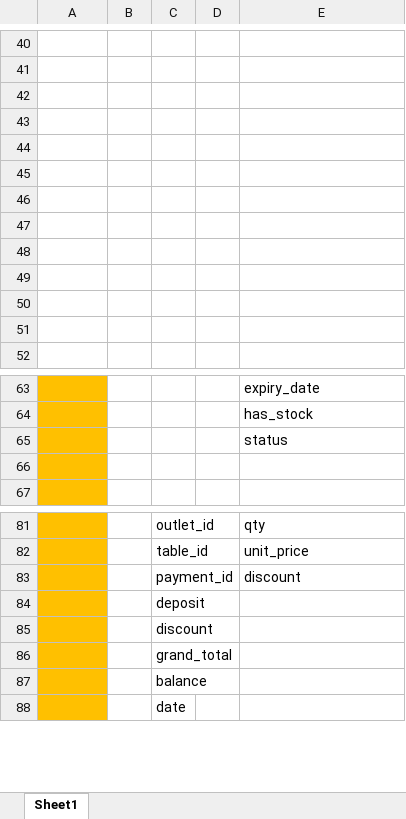
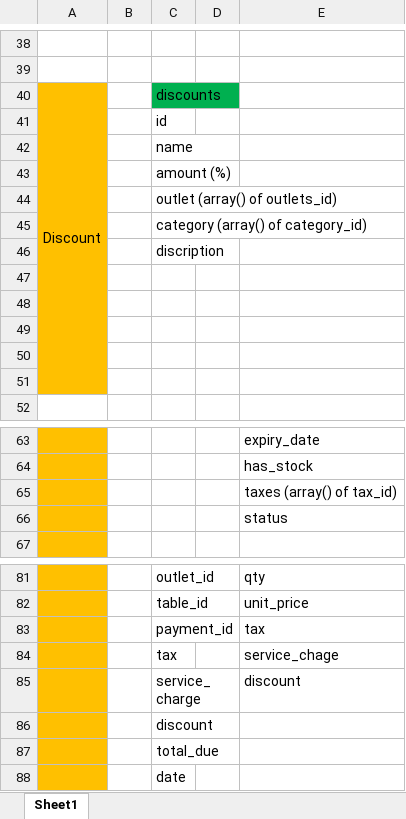
Before and after one commit to TeamWorkSR/restaurant, an Excel workbook: doc/pos_restaurent.xlsx, sheet Sheet1, drawn as a sheet; only a part is shown, gaps mark what is left out; values as stored, in another font and other column widths than the file's, no borders; removed rows and columns are numbered as before the commit, all else as after; the diff covers the shown part only; the diff names each change by its address in the sheet, - before the commit and + after, or states it on an @@ line.

Commit message:
update excell file

```diff
--- a/doc/pos_restaurent.xlsx (sheet Sheet1)
+++ b/doc/pos_restaurent.xlsx (sheet Sheet1)
-row 40: (empty)
+row 40: Discount |  | discounts
-A40:A44 fill: none
+A40:A44 fill: #FFC000
+A40:A51 merged
-C40 fill: none
+C40 fill: #00B050
-C41: (empty)
+C41: id
-C42: (empty)
+C42: name
-C43: (empty)
+C43: amount (%)
-C44: (empty)
+C44: outlet (array() of outlets_id)
+row 45:  |  | category (array() of category_id)
+row 46:  |  | discription
-A47:A51 fill: none
+A47:A51 fill: #FFC000
+row 65:  |  |  |  | taxes (array() of tax_id)
-row 66: (empty)
+row 83:  |  | payment_id |  | tax
+row 84:  |  | tax |  | service_chage
-C85: payment_id
+C85: service_charge
-row 84:  |  | deposit
-C87: grand_total
+C87: total_due
-row 87:  |  | balance
```
Also changed, not shown: 6 added rows and 2 removed rows elsewhere in this sheet.
